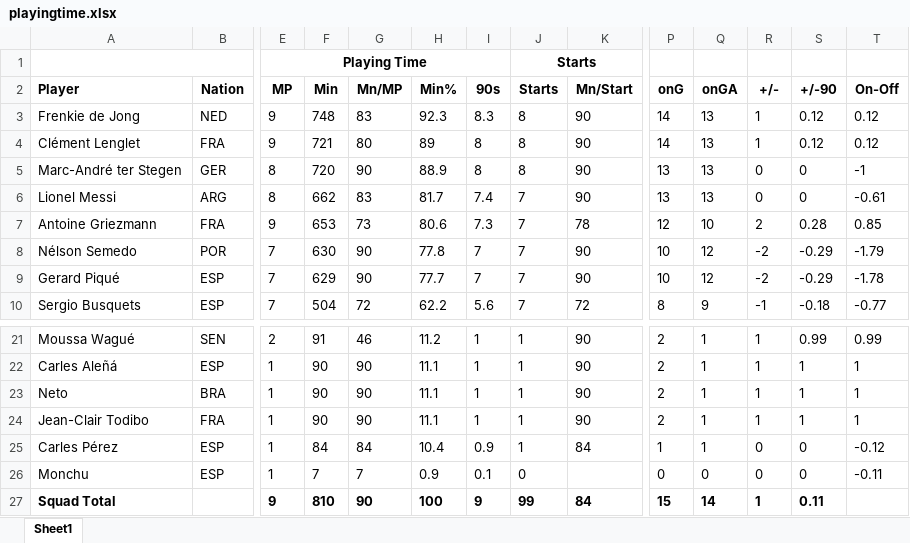
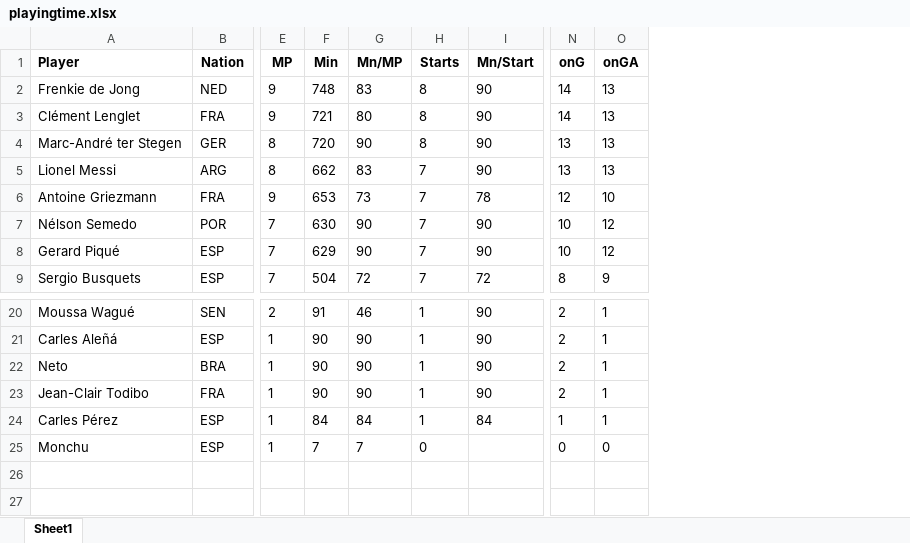
Before and after one commit to vietnh25/viethoangnghiem-fundamental-c4e13, an Excel workbook: Fundamental/project/championsleague2019/playingtime.xlsx, sheet Sheet1, drawn as a sheet; only a part is shown, gaps mark what is left out; values as stored, in another font and other column widths than the file's, no borders; removed rows and columns are numbered as before the commit, all else as after; rows hold the shown columns only; the diff names each change by its address in the sheet, - before the commit and + after, or states it on an @@ line.

```diff
--- a/Fundamental/project/championsleague2019/playingtime.xlsx (sheet Sheet1)
+++ b/Fundamental/project/championsleague2019/playingtime.xlsx (sheet Sheet1)
-column H (Min%), rows 3-10: 92.3 | 89 | 88.9 | 81.7 | 80.6 | 77.8 | 77.7 | 62.2; rows 21-26: 11.2 | 11.1 | 11.1 | 11.1 | 10.4 | 0.9
-column I (90s), rows 3-10: 8.3 | 8 | 8 | 7.4 | 7.3 | 7 | 7 | 5.6; rows 21-26: 1 | 1 | 1 | 1 | 0.9 | 0.1
-column R (+/-), rows 3-10: 1 | 1 | 0 | 0 | 2 | -2 | -2 | -1; rows 21-26: 1 | 1 | 1 | 1 | 0 | 0
-column S (+/-90), rows 3-10: 0.12 | 0.12 | 0 | 0 | 0.28 | -0.29 | -0.29 | -0.18; rows 21-26: 0.99 | 1 | 1 | 1 | 0 | 0
-column T (On-Off), rows 3-10: 0.12 | 0.12 | -1 | -0.61 | 0.85 | -1.79 | -1.78 | -0.77; rows 21-26: 0.99 | 1 | 1 | 1 | -0.12 | -0.11
-row 1:  |  | Playing Time |  |  |  |  | Starts
-row 27: Squad Total |  | 9 | 810 | 90 | 100 | 9 | 99 | 84 | 15 | 14 | 1 | 0.11
```
Also changed, not shown: Fundamental/project/championsleague2019/defensiveactions.xlsx, Fundamental/project/championsleague2019/goalandshotcreation.xlsx, 21 other files.
